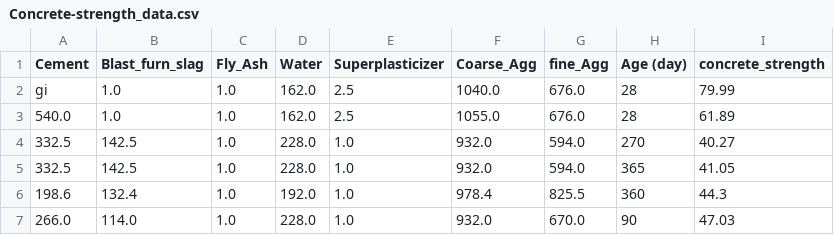
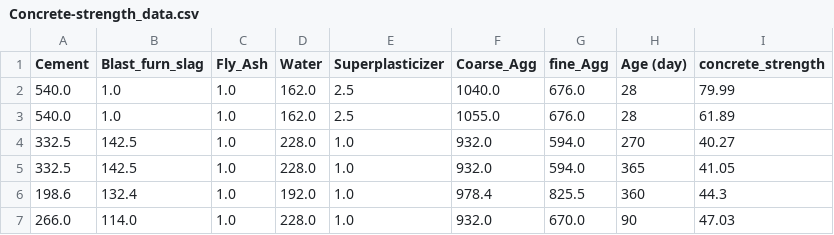
Before and after one commit to sudhanshushekharr/concrete, a CSV file: Concrete-strength_data.csv, drawn as a sheet; only a part is shown.

```diff
--- a/Concrete-strength_data.csv
+++ b/Concrete-strength_data.csv
@@ -1,3 +1,3 @@
 Cement,Blast_furn_slag,Fly_Ash,Water,Superplasticizer,Coarse_Agg,fine_Agg,Age (day),concrete_strength
-gi,1.0,1.0,162.0,2.5,1040.0,676.0,28,79.99
+540.0,1.0,1.0,162.0,2.5,1040.0,676.0,28,79.99
 540.0,1.0,1.0,162.0,2.5,1055.0,676.0,28,61.89
```
Also changed, not shown: 5 other files.
